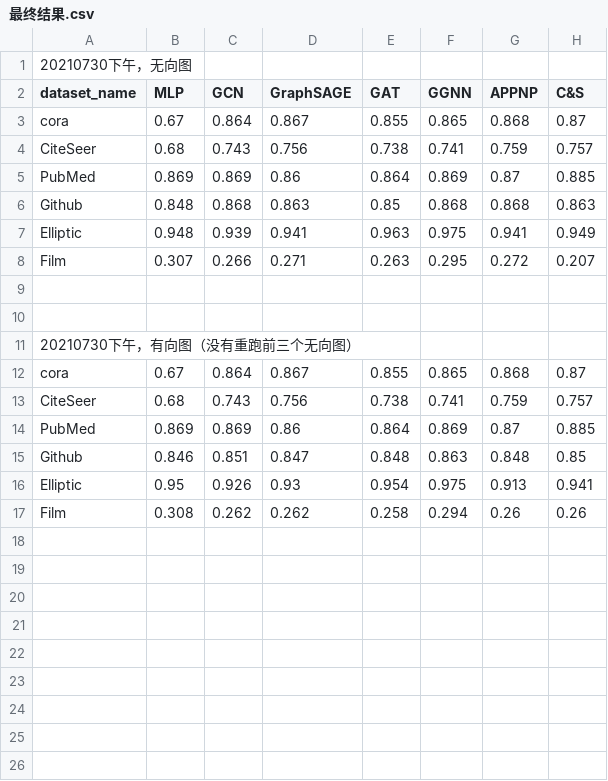
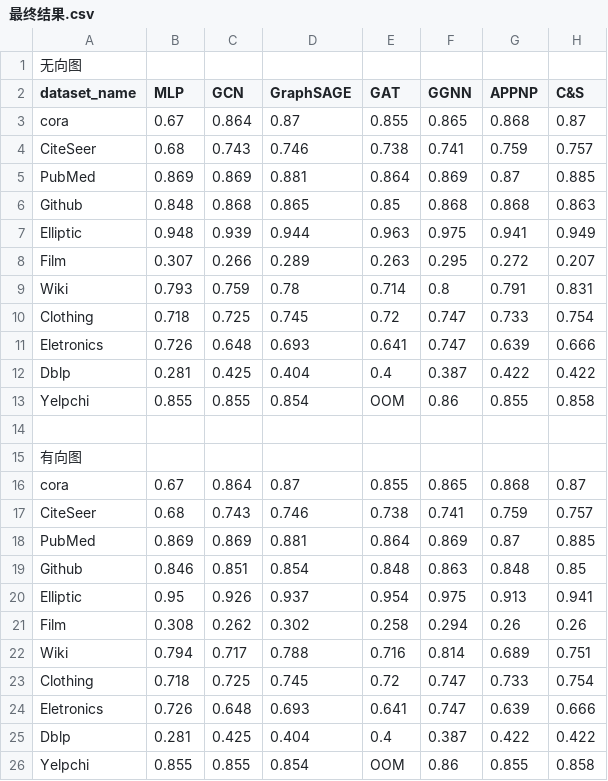
Before and after one commit to PolarisRisingWar/rgb-experiment, a CSV file: 最终结果.csv, drawn as a sheet.

```diff
--- a/最终结果.csv
+++ b/最终结果.csv
@@ -1,17 +1,26 @@
-20210730下午，无向图							
+无向图							
 dataset_name	MLP	GCN	GraphSAGE	GAT	GGNN	APPNP	C&S
-cora	0.67	0.864	0.867	0.855	0.865	0.868	0.87
-CiteSeer	0.68	0.743	0.756	0.738	0.741	0.759	0.757
-PubMed	0.869	0.869	0.86	0.864	0.869	0.87	0.885
-Github	0.848	0.868	0.863	0.85	0.868	0.868	0.863
-Elliptic	0.948	0.939	0.941	0.963	0.975	0.941	0.949
-Film	0.307	0.266	0.271	0.263	0.295	0.272	0.207
+cora	0.67	0.864	0.87	0.855	0.865	0.868	0.87
+CiteSeer	0.68	0.743	0.746	0.738	0.741	0.759	0.757
+PubMed	0.869	0.869	0.881	0.864	0.869	0.87	0.885
+Github	0.848	0.868	0.865	0.85	0.868	0.868	0.863
+Elliptic	0.948	0.939	0.944	0.963	0.975	0.941	0.949
+Film	0.307	0.266	0.289	0.263	0.295	0.272	0.207
+Wiki	0.793	0.759	0.78	0.714	0.8	0.791	0.831
+Clothing	0.718	0.725	0.745	0.72	0.747	0.733	0.754
+Eletronics	0.726	0.648	0.693	0.641	0.747	0.639	0.666
+Dblp	0.281	0.425	0.404	0.4	0.387	0.422	0.422
+Yelpchi	0.855	0.855	0.854	OOM	0.86	0.855	0.858
 							
-							
-20210730下午，有向图（没有重跑前三个无向图）						
-cora	0.67	0.864	0.867	0.855	0.865	0.868	0.87
-CiteSeer	0.68	0.743	0.756	0.738	0.741	0.759	0.757
-PubMed	0.869	0.869	0.86	0.864	0.869	0.87	0.885
-Github	0.846	0.851	0.847	0.848	0.863	0.848	0.85
-Elliptic	0.95	0.926	0.93	0.954	0.975	0.913	0.941
-Film	0.308	0.262	0.262	0.258	0.294	0.26	0.26
+有向图							
+cora	0.67	0.864	0.87	0.855	0.865	0.868	0.87
+CiteSeer	0.68	0.743	0.746	0.738	0.741	0.759	0.757
+PubMed	0.869	0.869	0.881	0.864	0.869	0.87	0.885
+Github	0.846	0.851	0.854	0.848	0.863	0.848	0.85
+Elliptic	0.95	0.926	0.937	0.954	0.975	0.913	0.941
+Film	0.308	0.262	0.302	0.258	0.294	0.26	0.26
+Wiki	0.794	0.717	0.788	0.716	0.814	0.689	0.751
+Clothing	0.718	0.725	0.745	0.72	0.747	0.733	0.754
+Eletronics	0.726	0.648	0.693	0.641	0.747	0.639	0.666
+Dblp	0.281	0.425	0.404	0.4	0.387	0.422	0.422
+Yelpchi	0.855	0.855	0.854	OOM	0.86	0.855	0.858
```
Also changed, not shown: 4 other files.
